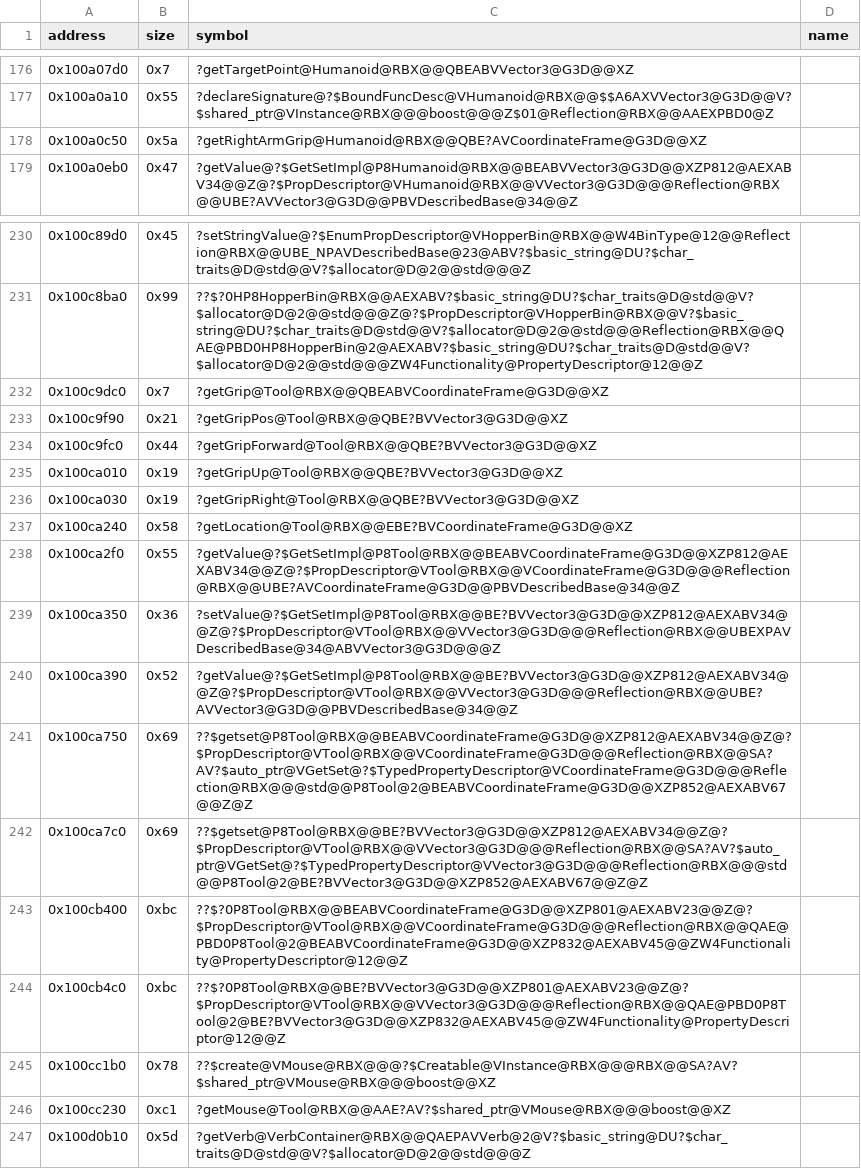
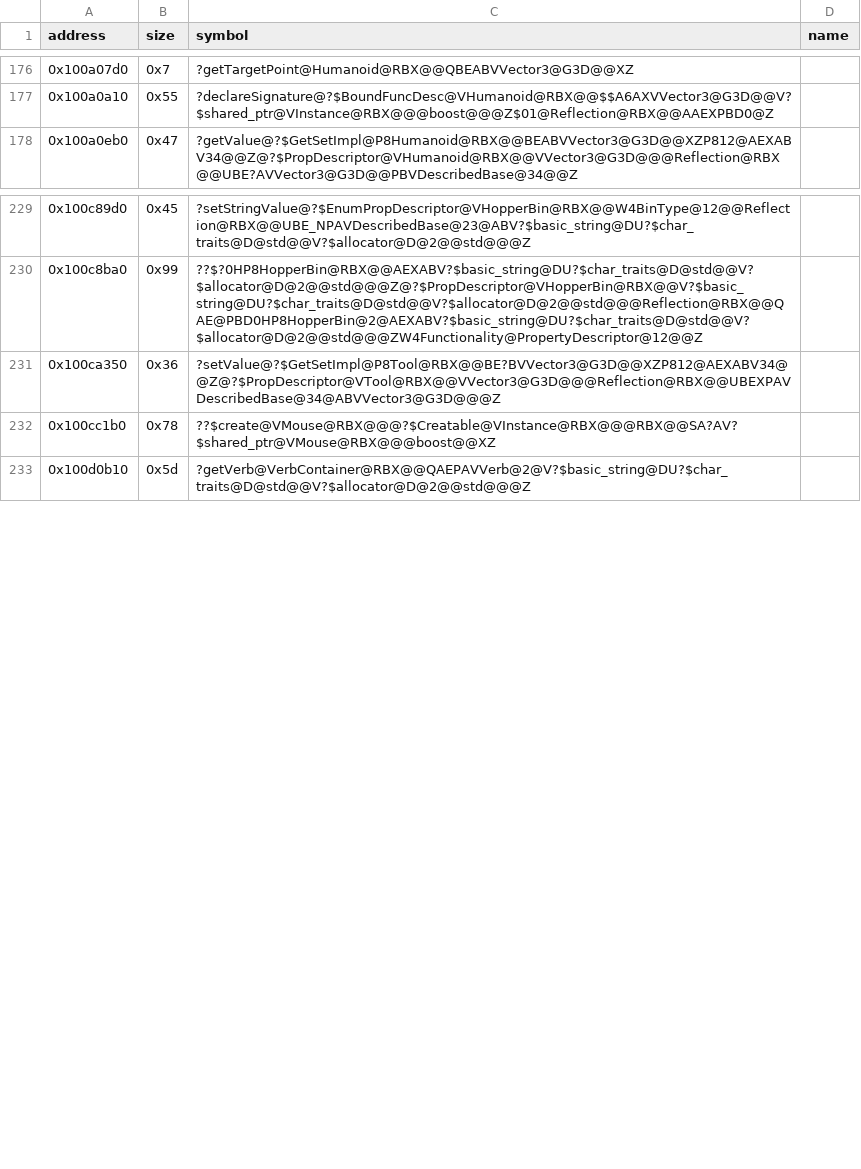
Before and after one commit to Asphaltian/OpenRBX, a CSV file: reccmp/webservice-symbols.csv, drawn as a sheet; only a part is shown, gaps mark what is left out.

Commit message:
Match Tool, ToolMouseCommand and their grip props and equip state machine, and drop compiler-generated destructors

```diff
--- a/reccmp/webservice-symbols.csv
+++ b/reccmp/webservice-symbols.csv
@@ -177,3 +177,2 @@ address,size,symbol,name
 0x100a0a10,0x55,?declareSignature@?$BoundFuncDesc@VHumanoid@RBX@@$$A6AXVVector3@G3D@@V?$shared_ptr@VInstance@RBX@@@boost@@@Z$01@Reflection@RBX@@AAEXPBD0@Z,
-0x100a0c50,0x5a,?getRightArmGrip@Humanoid@RBX@@QBE?AVCoordinateFrame@G3D@@XZ,
 0x100a0eb0,0x47,?getValue@?$GetSetImpl@P8Humanoid@RBX@@BEABVVector3@G3D@@XZP812@AEXABV34@@Z@?$PropDescriptor@VHumanoid@RBX@@VVector3@G3D@@@Reflection@RBX@@UBE?AVVector3@G3D@@PBVDescribedBase@34@@Z,
@@ -231,17 +230,4 @@ address,size,symbol,name
 0x100c8ba0,0x99,??$?0HP8HopperBin@RBX@@AEXABV?$basic_string@DU?$char_traits@D@std@@V?$allocator@D@2@@std@@@Z@?$PropDescriptor@VHopperBin@RBX@@V?$basic_string@DU?$char_traits@D@std@@V?$allocator@D@2@@std@@@Reflection@RBX@@QAE@PBD0HP8HopperBin@2@AEXABV?$basic_string@DU?$char_traits@D@std@@V?$allocator@D@2@@std@@@ZW4Functionality@PropertyDescriptor@12@@Z,
-0x100c9dc0,0x7,?getGrip@Tool@RBX@@QBEABVCoordinateFrame@G3D@@XZ,
-0x100c9f90,0x21,?getGripPos@Tool@RBX@@QBE?BVVector3@G3D@@XZ,
-0x100c9fc0,0x44,?getGripForward@Tool@RBX@@QBE?BVVector3@G3D@@XZ,
-0x100ca010,0x19,?getGripUp@Tool@RBX@@QBE?BVVector3@G3D@@XZ,
-0x100ca030,0x19,?getGripRight@Tool@RBX@@QBE?BVVector3@G3D@@XZ,
-0x100ca240,0x58,?getLocation@Tool@RBX@@EBE?BVCoordinateFrame@G3D@@XZ,
-0x100ca2f0,0x55,?getValue@?$GetSetImpl@P8Tool@RBX@@BEABVCoordinateFrame@G3D@@XZP812@AEXABV34@@Z@?$PropDescriptor@VTool@RBX@@VCoordinateFrame@G3D@@@Reflection@RBX@@UBE?AVCoordinateFrame@G3D@@PBVDescribedBase@34@@Z,
 0x100ca350,0x36,?setValue@?$GetSetImpl@P8Tool@RBX@@BE?BVVector3@G3D@@XZP812@AEXABV34@@Z@?$PropDescriptor@VTool@RBX@@VVector3@G3D@@@Reflection@RBX@@UBEXPAVDescribedBase@34@ABVVector3@G3D@@@Z,
-0x100ca390,0x52,?getValue@?$GetSetImpl@P8Tool@RBX@@BE?BVVector3@G3D@@XZP812@AEXABV34@@Z@?$PropDescriptor@VTool@RBX@@VVector3@G3D@@@Reflection@RBX@@UBE?AVVector3@G3D@@PBVDescribedBase@34@@Z,
-0x100ca750,0x69,??$getset@P8Tool@RBX@@BEABVCoordinateFrame@G3D@@XZP812@AEXABV34@@Z@?$PropDescriptor@VTool@RBX@@VCoordinateFrame@G3D@@@Reflection@RBX@@SA?AV?$auto_ptr@VGetSet@?$TypedPropertyDescriptor@VCoordinateFrame@G3D@@@Reflection@RBX@@@std@@P8Tool@2@BEABVCoordinateFrame@G3D@@XZP852@AEXABV67@@Z@Z,
-0x100ca7c0,0x69,??$getset@P8Tool@RBX@@BE?BVVector3@G3D@@XZP812@AEXABV34@@Z@?$PropDescriptor@VTool@RBX@@VVector3@G3D@@@Reflection@RBX@@SA?AV?$auto_ptr@VGetSet@?$TypedPropertyDescriptor@VVector3@G3D@@@Reflection@RBX@@@std@@P8Tool@2@BE?BVVector3@G3D@@XZP852@AEXABV67@@Z@Z,
-0x100cb400,0xbc,??$?0P8Tool@RBX@@BEABVCoordinateFrame@G3D@@XZP801@AEXABV23@@Z@?$PropDescriptor@VTool@RBX@@VCoordinateFrame@G3D@@@Reflection@RBX@@QAE@PBD0P8Tool@2@BEABVCoordinateFrame@G3D@@XZP832@AEXABV45@@ZW4Functionality@PropertyDescriptor@12@@Z,
-0x100cb4c0,0xbc,??$?0P8Tool@RBX@@BE?BVVector3@G3D@@XZP801@AEXABV23@@Z@?$PropDescriptor@VTool@RBX@@VVector3@G3D@@@Reflection@RBX@@QAE@PBD0P8Tool@2@BE?BVVector3@G3D@@XZP832@AEXABV45@@ZW4Functionality@PropertyDescriptor@12@@Z,
 0x100cc1b0,0x78,??$create@VMouse@RBX@@@?$Creatable@VInstance@RBX@@@RBX@@SA?AV?$shared_ptr@VMouse@RBX@@@boost@@XZ,
-0x100cc230,0xc1,?getMouse@Tool@RBX@@AAE?AV?$shared_ptr@VMouse@RBX@@@boost@@XZ,
 0x100d0b10,0x5d,?getVerb@VerbContainer@RBX@@QAEPAVVerb@2@V?$basic_string@DU?$char_traits@D@std@@V?$allocator@D@2@@std@@@Z,
```
Also changed, not shown: reccmp/webservice-globals.csv, reccmp/webservice-synthetic.csv, 16 other files.
